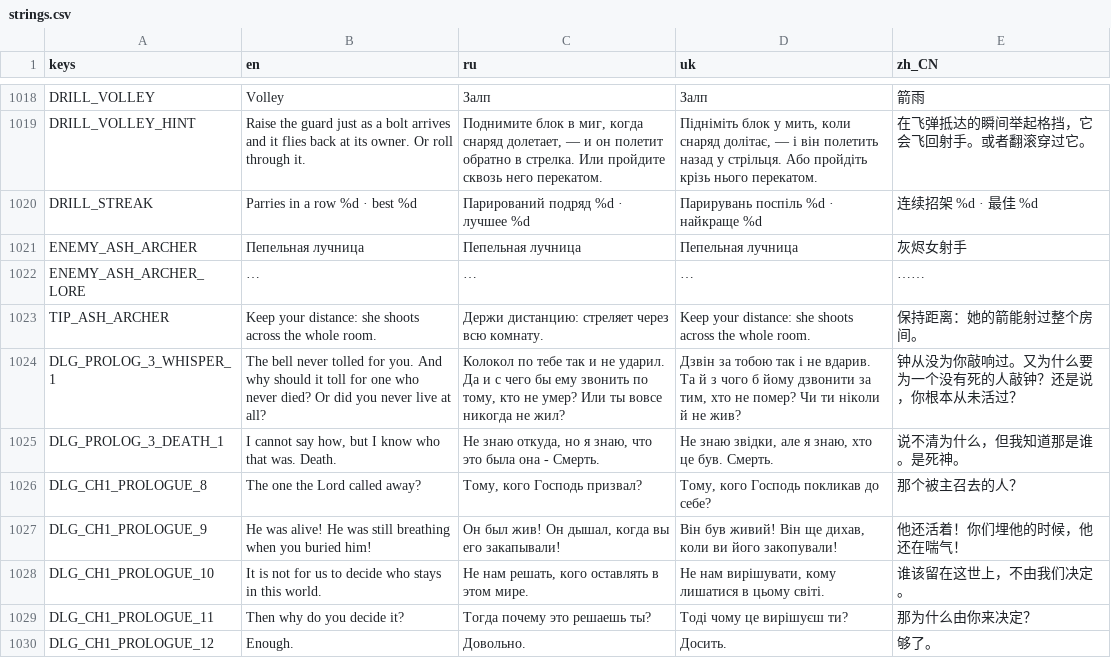
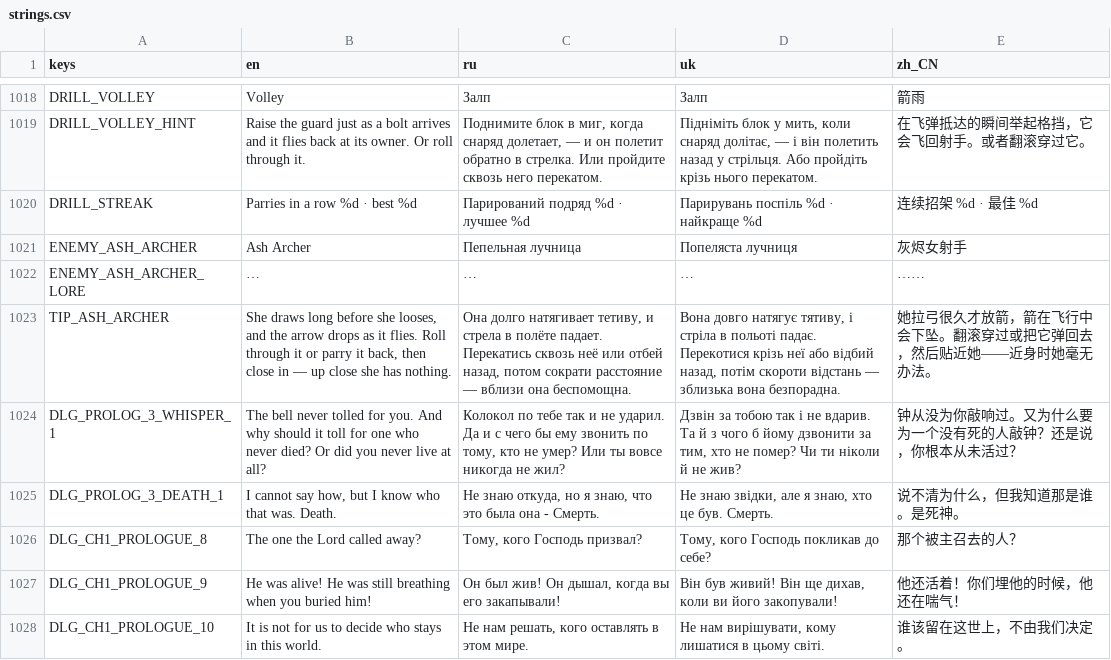
Before and after one commit to Saaayurii/ashes-of-eden, a CSV file: localization/strings.csv, drawn as a sheet; only a part is shown, gaps mark what is left out; the shorter side is filled out with more unchanged rows.

```diff
--- a/localization/strings.csv
+++ b/localization/strings.csv
@@ -1020,5 +1020,5 @@ DRILL_VOLLEY_HINT,"Raise the guard just as a bolt arrives and it flies back at i
 DRILL_STREAK,"Parries in a row %d · best %d","Парирований подряд %d · лучшее %d","Парирувань поспіль %d · найкраще %d","连续招架 %d · 最佳 %d"
-ENEMY_ASH_ARCHER,"Пепельная лучница","Пепельная лучница","Пепельная лучница","灰烬女射手"
+ENEMY_ASH_ARCHER,"Ash Archer","Пепельная лучница","Попеляста лучниця","灰烬女射手"
 ENEMY_ASH_ARCHER_LORE,"…","…","…","……"
-TIP_ASH_ARCHER,"Keep your distance: she shoots across the whole room.","Держи дистанцию: стреляет через всю комнату.","Keep your distance: she shoots across the whole room.","保持距离：她的箭能射过整个房间。"
+TIP_ASH_ARCHER,"She draws long before she looses, and the arrow drops as it flies. Roll through it or parry it back, then close in — up close she has nothing.","Она долго натягивает тетиву, и стрела в полёте падает. Перекатись сквозь неё или отбей назад, потом сократи расстояние — вблизи она беспомощна.","Вона довго натягує тятиву, і стріла в польоті падає. Перекотися крізь неї або відбий назад, потім скороти відстань — зблизька вона безпорадна.","她拉弓很久才放箭，箭在飞行中会下坠。翻滚穿过或把它弹回去，然后贴近她——近身时她毫无办法。"
 DLG_PROLOG_3_WHISPER_1,"The bell never tolled for you. And why should it toll for one who never died? Or did you never live at all?","Колокол по тебе так и не ударил. Да и с чего бы ему звонить по тому, кто не умер? Или ты вовсе никогда не жил?","Дзвін за тобою так і не вдарив. Та й з чого б йому дзвонити за тим, хто не помер? Чи ти ніколи й не жив?","钟从没为你敲响过。又为什么要为一个没有死的人敲钟？还是说，你根本从未活过？"
```
Also changed, not shown: 1 other file.
